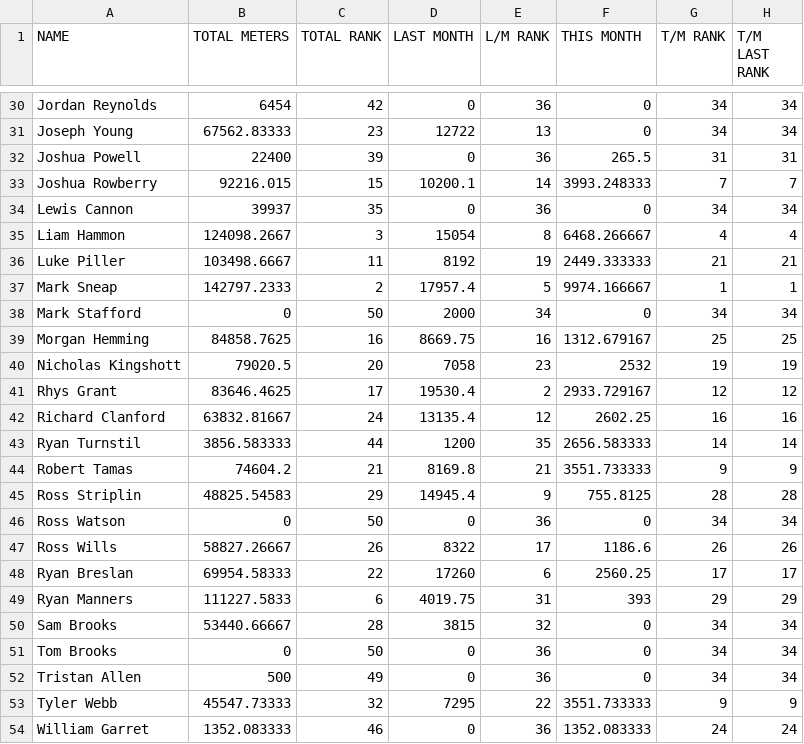
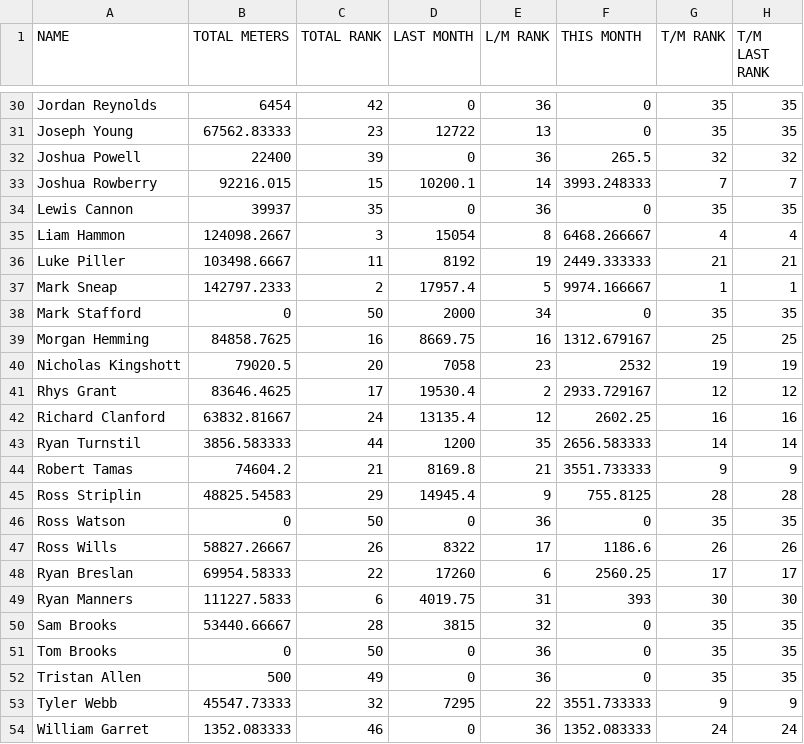
Before and after one commit to HeWearsSpandex/apps, a CSV file: bonus-metres/data/actual_distances.csv, drawn as a sheet; only a part is shown, gaps mark what is left out; the diff covers the shown part only; the diff names each change by its address in the sheet, - before the commit and + after, or states it on an @@ line.

```diff
--- a/bonus-metres/data/actual_distances.csv
+++ b/bonus-metres/data/actual_distances.csv
-G30:G31 (T/M RANK): 34
+G30:G31 (T/M RANK): 35
-H30:H31 (T/M LAST RANK): 34
+H30:H31 (T/M LAST RANK): 35
-G32 (T/M RANK): 31
+G32 (T/M RANK): 32
-H32 (T/M LAST RANK): 31
+H32 (T/M LAST RANK): 32
-G34 (T/M RANK): 34
+G34 (T/M RANK): 35
-H34 (T/M LAST RANK): 34
+H34 (T/M LAST RANK): 35
-G38 (T/M RANK): 34
+G38 (T/M RANK): 35
-H38 (T/M LAST RANK): 34
+H38 (T/M LAST RANK): 35
-G46 (T/M RANK): 34
+G46 (T/M RANK): 35
-H46 (T/M LAST RANK): 34
+H46 (T/M LAST RANK): 35
-G49 (T/M RANK): 29
+G49 (T/M RANK): 30
-H49 (T/M LAST RANK): 29
+H49 (T/M LAST RANK): 30
-G50:G52 (T/M RANK): 34
+G50:G52 (T/M RANK): 35
-H50:H52 (T/M LAST RANK): 34
+H50:H52 (T/M LAST RANK): 35
```
Also changed, not shown: 31 edited cells elsewhere in this file.
